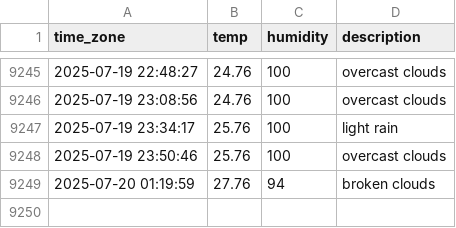
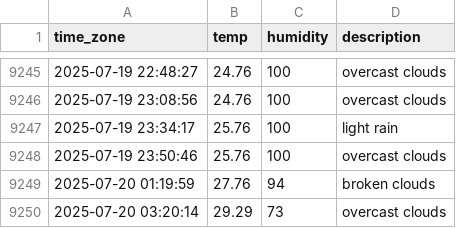
Before and after one commit to sunJungonly/seoul_weather, a CSV file: seoul_weather.csv, drawn as a sheet; only a part is shown, gaps mark what is left out.

```diff
--- a/seoul_weather.csv
+++ b/seoul_weather.csv
@@ -9249 +9249,2 @@ time_zone,temp,humidity,description
 2025-07-20 01:19:59,27.76,94,broken clouds
+2025-07-20 03:20:14,29.29,73,overcast clouds
```
